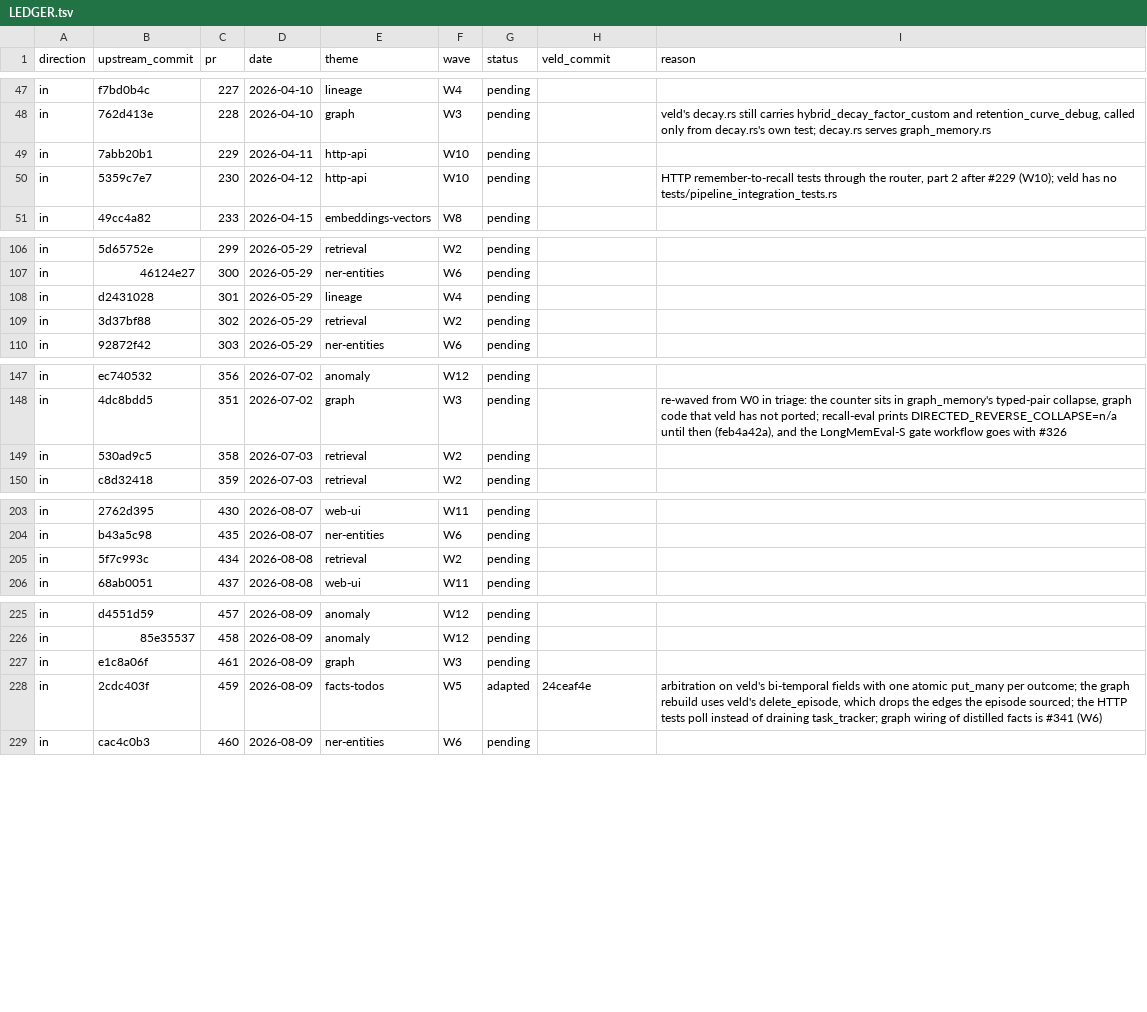
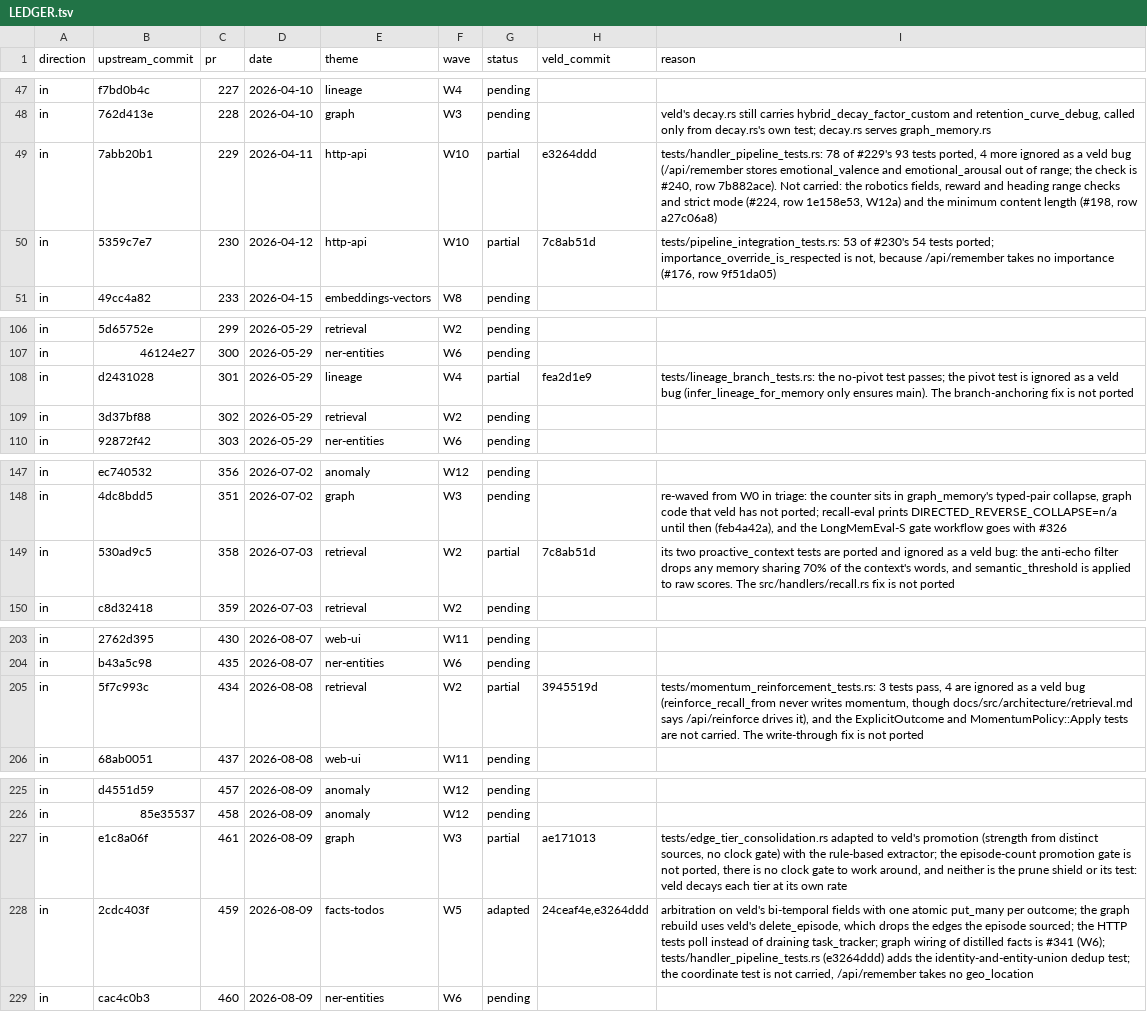
Before and after one commit to Portll/veld, a TSV file: docs/upstream/LEDGER.tsv, drawn as a sheet; only a part is shown, gaps mark what is left out; the diff covers the shown part only.

Commit message:
docs(upstream): the ledger records this branch's test ports
#229 and #230 are partial at e3264ddd and 7c8ab51d, with the tests not carried named. #358
and #450 are partial at 7c8ab51d (their tests only), #461 at ae171013, #434 at 3945519d and
#301 at fea2d1e9, each with the product change that is not ported. #459 adds e3264ddd for its
identity-and-entity-union dedup test.

```diff
--- a/docs/upstream/LEDGER.tsv
+++ b/docs/upstream/LEDGER.tsv
@@ -48,4 +48,4 @@ in	f7bd0b4c	227	2026-04-10	lineage	W4	pending
 in	762d413e	228	2026-04-10	graph	W3	pending		veld's decay.rs still carries hybrid_decay_factor_custom and retention_curve_debug, called only from decay.rs's own test; decay.rs serves graph_memory.rs
-in	7abb20b1	229	2026-04-11	http-api	W10	pending		
-in	5359c7e7	230	2026-04-12	http-api	W10	pending		HTTP remember-to-recall tests through the router, part 2 after #229 (W10); veld has no tests/pipeline_integration_tests.rs
+in	7abb20b1	229	2026-04-11	http-api	W10	partial	e3264ddd	tests/handler_pipeline_tests.rs: 78 of #229's 93 tests ported, 4 more ignored as a veld bug (/api/remember stores emotional_valence and emotional_arousal out of range; the check is #240, row 7b882ace). Not carried: the robotics fields, reward and heading range checks and strict mode (#224, row 1e158e53, W12a) and the minimum content length (#198, row a27c06a8)
+in	5359c7e7	230	2026-04-12	http-api	W10	partial	7c8ab51d	tests/pipeline_integration_tests.rs: 53 of #230's 54 tests ported; importance_override_is_respected is not, because /api/remember takes no importance (#176, row 9f51da05)
 in	49cc4a82	233	2026-04-15	embeddings-vectors	W8	pending		
@@ -107,3 +107,3 @@ in	5d65752e	299	2026-05-29	retrieval	W2	pending
 in	46124e27	300	2026-05-29	ner-entities	W6	pending		
-in	d2431028	301	2026-05-29	lineage	W4	pending		
+in	d2431028	301	2026-05-29	lineage	W4	partial	fea2d1e9	tests/lineage_branch_tests.rs: the no-pivot test passes; the pivot test is ignored as a veld bug (infer_lineage_for_memory only ensures main). The branch-anchoring fix is not ported
 in	3d37bf88	302	2026-05-29	retrieval	W2	pending		
@@ -148,3 +148,3 @@ in	ec740532	356	2026-07-02	anomaly	W12	pending
 in	4dc8bdd5	351	2026-07-02	graph	W3	pending		re-waved from W0 in triage: the counter sits in graph_memory's typed-pair collapse, graph code that veld has not ported; recall-eval prints DIRECTED_REVERSE_COLLAPSE=n/a until then (feb4a42a), and the LongMemEval-S gate workflow goes with #326
-in	530ad9c5	358	2026-07-03	retrieval	W2	pending		
+in	530ad9c5	358	2026-07-03	retrieval	W2	partial	7c8ab51d	its two proactive_context tests are ported and ignored as a veld bug: the anti-echo filter drops any memory sharing 70% of the context's words, and semantic_threshold is applied to raw scores. The src/handlers/recall.rs fix is not ported
 in	c8d32418	359	2026-07-03	retrieval	W2	pending		
@@ -204,3 +204,3 @@ in	2762d395	430	2026-08-07	web-ui	W11	pending
 in	b43a5c98	435	2026-08-07	ner-entities	W6	pending		
-in	5f7c993c	434	2026-08-08	retrieval	W2	pending		
+in	5f7c993c	434	2026-08-08	retrieval	W2	partial	3945519d	tests/momentum_reinforcement_tests.rs: 3 tests pass, 4 are ignored as a veld bug (reinforce_recall_from never writes momentum, though docs/src/architecture/retrieval.md says /api/reinforce drives it), and the ExplicitOutcome and MomentumPolicy::Apply tests are not carried. The write-through fix is not ported
 in	68ab0051	437	2026-08-08	web-ui	W11	pending		
@@ -226,4 +226,4 @@ in	d4551d59	457	2026-08-09	anomaly	W12	pending
 in	85e35537	458	2026-08-09	anomaly	W12	pending		
-in	e1c8a06f	461	2026-08-09	graph	W3	pending		
-in	2cdc403f	459	2026-08-09	facts-todos	W5	adapted	24ceaf4e	arbitration on veld's bi-temporal fields with one atomic put_many per outcome; the graph rebuild uses veld's delete_episode, which drops the edges the episode sourced; the HTTP tests poll instead of draining task_tracker; graph wiring of distilled facts is #341 (W6)
+in	e1c8a06f	461	2026-08-09	graph	W3	partial	ae171013	tests/edge_tier_consolidation.rs adapted to veld's promotion (strength from distinct sources, no clock gate) with the rule-based extractor; the episode-count promotion gate is not ported, there is no clock gate to work around, and neither is the prune shield or its test: veld decays each tier at its own rate
+in	2cdc403f	459	2026-08-09	facts-todos	W5	adapted	24ceaf4e,e3264ddd	arbitration on veld's bi-temporal fields with one atomic put_many per outcome; the graph rebuild uses veld's delete_episode, which drops the edges the episode sourced; the HTTP tests poll instead of draining task_tracker; graph wiring of distilled facts is #341 (W6); tests/handler_pipeline_tests.rs (e3264ddd) adds the identity-and-entity-union dedup test; the coordinate test is not carried, /api/remember takes no geo_location
 in	cac4c0b3	460	2026-08-09	ner-entities	W6	pending		
```
Also changed, not shown: 3 edited cells elsewhere in this file.
